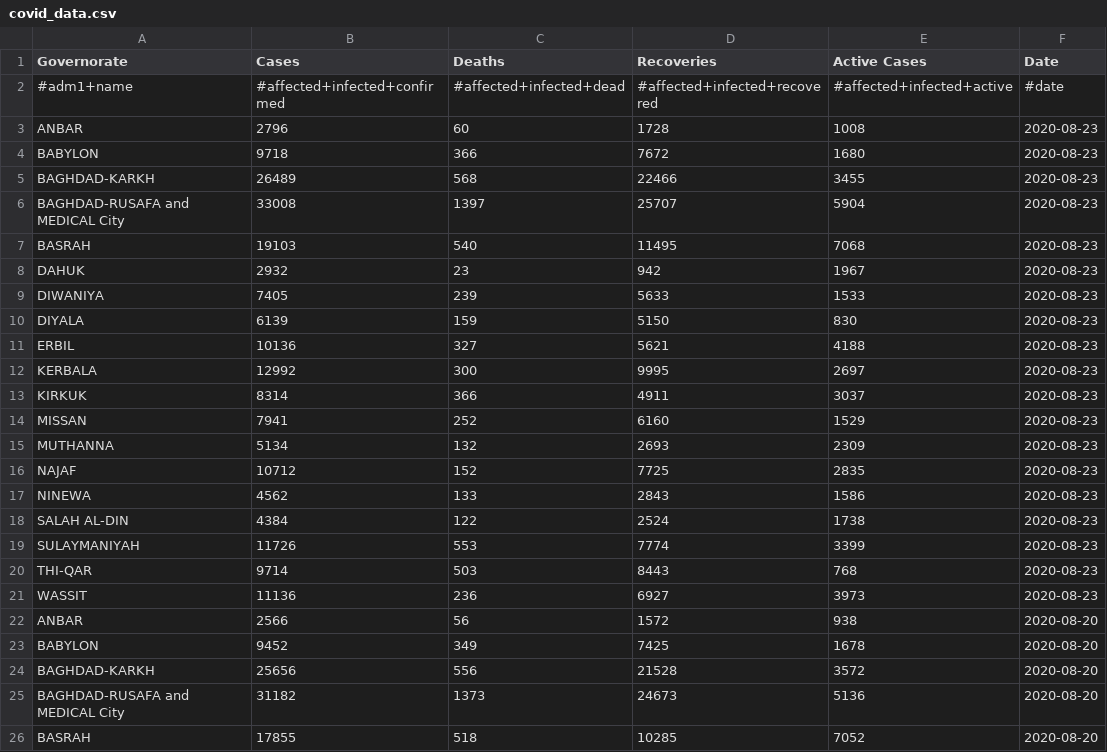
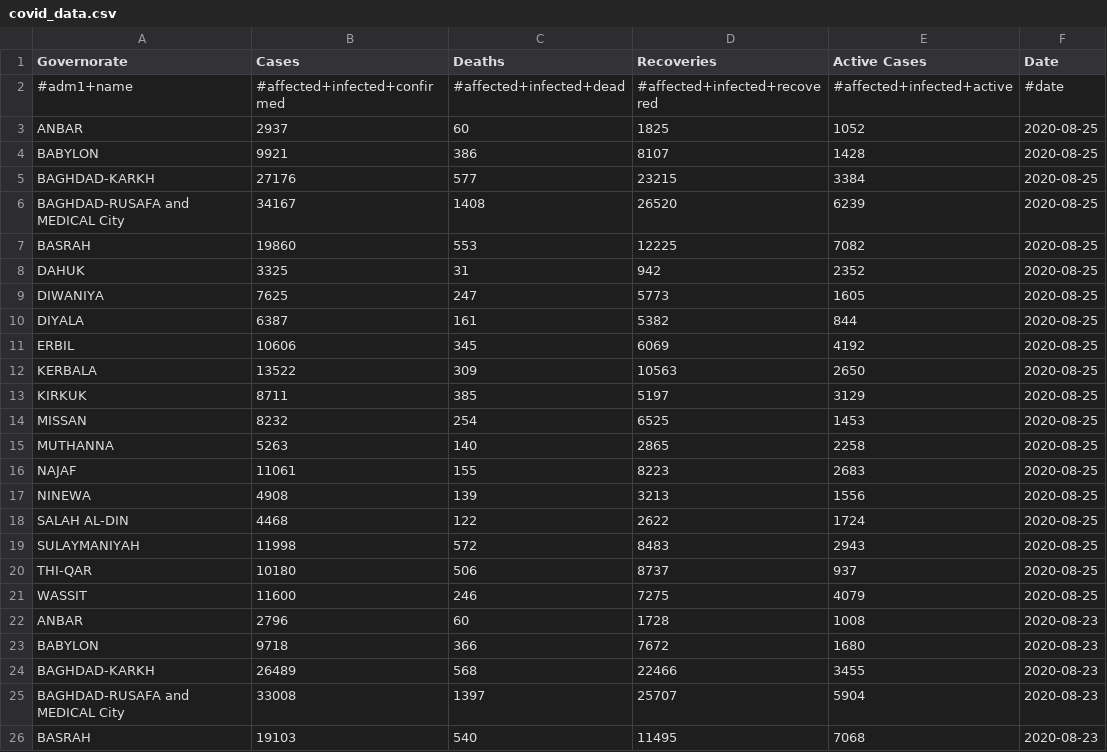
Before and after one commit to muchemwal/pa-COVID-model-parameterization, a CSV file: Inputs/IRQ/COVID/covid_data.csv, drawn as a sheet; only a part is shown; the shorter side is filled out with more unchanged rows.

```diff
--- a/Inputs/IRQ/COVID/covid_data.csv
+++ b/Inputs/IRQ/COVID/covid_data.csv
@@ -2,2 +2,21 @@ Governorate,Cases,Deaths,Recoveries,Active Cases,Date
 #adm1+name,#affected+infected+confirmed,#affected+infected+dead,#affected+infected+recovered,#affected+infected+active,#date
+ANBAR,2937,60,1825,1052,2020-08-25
+BABYLON,9921,386,8107,1428,2020-08-25
+BAGHDAD-KARKH,27176,577,23215,3384,2020-08-25
+BAGHDAD-RUSAFA and MEDICAL City,34167,1408,26520,6239,2020-08-25
+BASRAH,19860,553,12225,7082,2020-08-25
+DAHUK,3325,31,942,2352,2020-08-25
+DIWANIYA,7625,247,5773,1605,2020-08-25
+DIYALA,6387,161,5382,844,2020-08-25
+ERBIL,10606,345,6069,4192,2020-08-25
+KERBALA,13522,309,10563,2650,2020-08-25
+KIRKUK,8711,385,5197,3129,2020-08-25
+MISSAN,8232,254,6525,1453,2020-08-25
+MUTHANNA,5263,140,2865,2258,2020-08-25
+NAJAF,11061,155,8223,2683,2020-08-25
+NINEWA,4908,139,3213,1556,2020-08-25
+SALAH AL-DIN,4468,122,2622,1724,2020-08-25
+SULAYMANIYAH,11998,572,8483,2943,2020-08-25
+THI-QAR,10180,506,8737,937,2020-08-25
+WASSIT,11600,246,7275,4079,2020-08-25
 ANBAR,2796,60,1728,1008,2020-08-23
```
Also changed, not shown: Outputs/IRQ/NPIs/IRQ_NPIs.csv, 4 other files.
